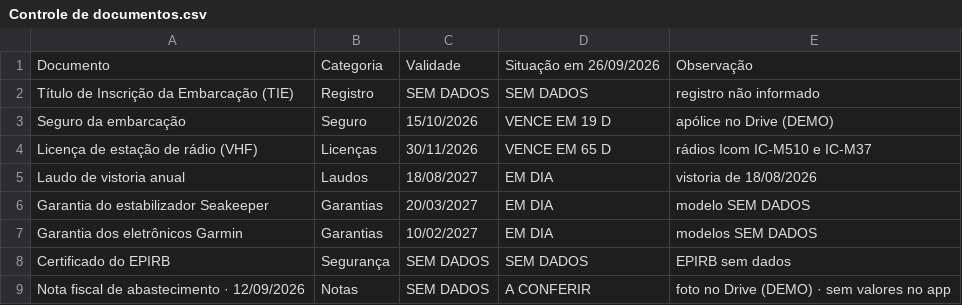
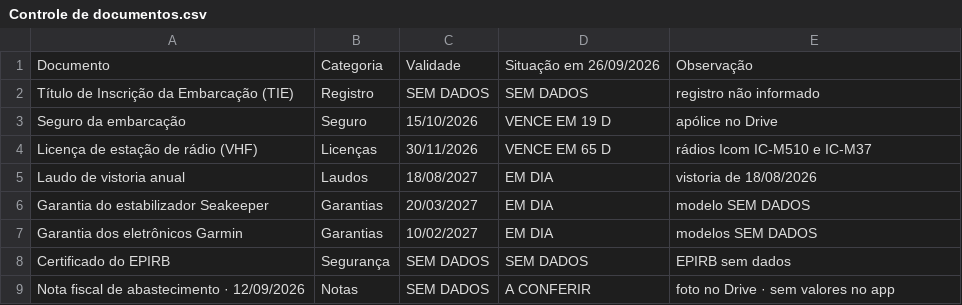
Before and after one commit to wonderboat-ai/CapitaoIA_v2, a CSV file: ferramentas/demo/fontes/02 Documentos/Controle de documentos.csv, drawn as a sheet.

```diff
--- a/ferramentas/demo/fontes/02 Documentos/Controle de documentos.csv
+++ b/ferramentas/demo/fontes/02 Documentos/Controle de documentos.csv
@@ -2,3 +2,3 @@ Documento,Categoria,Validade,Situação em 26/09/2026,Observação
 Título de Inscrição da Embarcação (TIE),Registro,SEM DADOS,SEM DADOS,registro não informado
-Seguro da embarcação,Seguro,15/10/2026,VENCE EM 19 D,apólice no Drive (DEMO)
+Seguro da embarcação,Seguro,15/10/2026,VENCE EM 19 D,apólice no Drive
 Licença de estação de rádio (VHF),Licenças,30/11/2026,VENCE EM 65 D,rádios Icom IC-M510 e IC-M37
@@ -8,2 +8,2 @@ Garantia dos eletrônicos Garmin,Garantias,10/02/2027,EM DIA,modelos SEM DADOS
 Certificado do EPIRB,Segurança,SEM DADOS,SEM DADOS,EPIRB sem dados
-Nota fiscal de abastecimento · 12/09/2026,Notas,SEM DADOS,A CONFERIR,foto no Drive (DEMO) · sem valores no app
+Nota fiscal de abastecimento · 12/09/2026,Notas,SEM DADOS,A CONFERIR,foto no Drive · sem valores no app
```
Also changed, not shown: ferramentas/demo/fontes/06 Abastecimento/Registro de abastecimento.csv, 4 other files.
